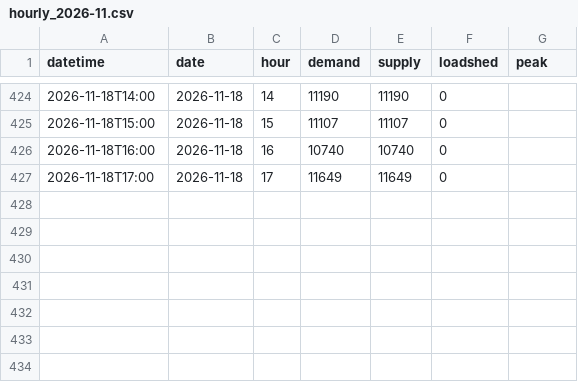
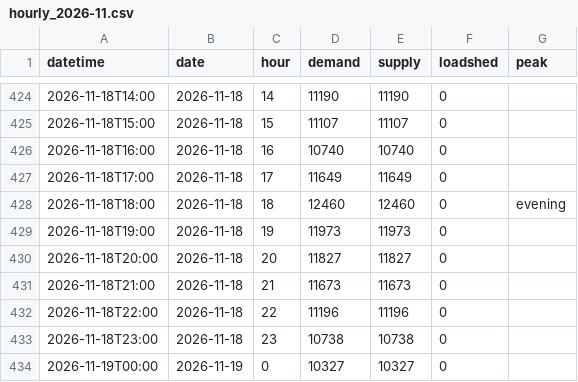
Before and after one commit to sushmit0109/prototype, a CSV file: electricity/raw/pgcb/hourly_2026-11.csv, drawn as a sheet; only a part is shown, gaps mark what is left out; the diff names each change by its address in the sheet, - before the commit and + after, or states it on an @@ line.

```diff
--- a/electricity/raw/pgcb/hourly_2026-11.csv
+++ b/electricity/raw/pgcb/hourly_2026-11.csv
+row 428: 2026-11-18T18:00 | 2026-11-18 | 18 | 12460 | 12460 | 0 | evening
+row 429: 2026-11-18T19:00 | 2026-11-18 | 19 | 11973 | 11973 | 0
+row 430: 2026-11-18T20:00 | 2026-11-18 | 20 | 11827 | 11827 | 0
+row 431: 2026-11-18T21:00 | 2026-11-18 | 21 | 11673 | 11673 | 0
+row 432: 2026-11-18T22:00 | 2026-11-18 | 22 | 11196 | 11196 | 0
+row 433: 2026-11-18T23:00 | 2026-11-18 | 23 | 10738 | 10738 | 0
+row 434: 2026-11-19T00:00 | 2026-11-19 | 0 | 10327 | 10327 | 0
```
Also changed, not shown: 9 other files.
